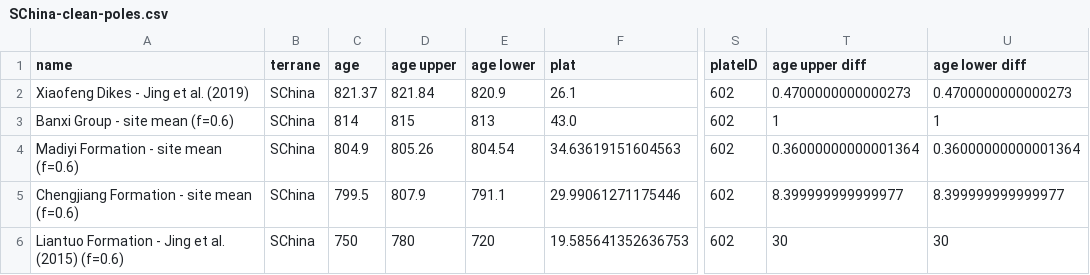
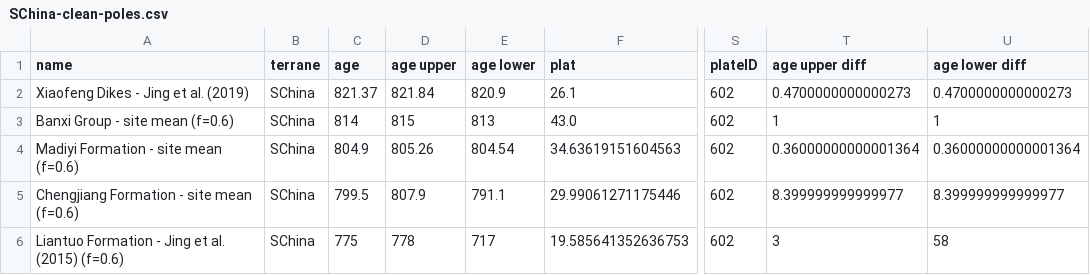
Before and after one commit to Swanson-Hysell-Group/Banxi_Paleomagnetism, a CSV file: Compilations/Output/SChina-clean-poles.csv, drawn as a sheet; only a part is shown, gaps mark what is left out; the diff names each change by its address in the sheet, - before the commit and + after, or states it on an @@ line.

```diff
--- a/Compilations/Output/SChina-clean-poles.csv
+++ b/Compilations/Output/SChina-clean-poles.csv
-C6 (age): 750
+C6 (age): 775
-D6 (age upper): 780
+D6 (age upper): 778
-E6 (age lower): 720
+E6 (age lower): 717
-T6 (age upper diff): 30
+T6 (age upper diff): 3
-U6 (age lower diff): 30
+U6 (age lower diff): 58
```
Also changed, not shown: Compilations/Output/SChina-poles.csv, 11 other files.
